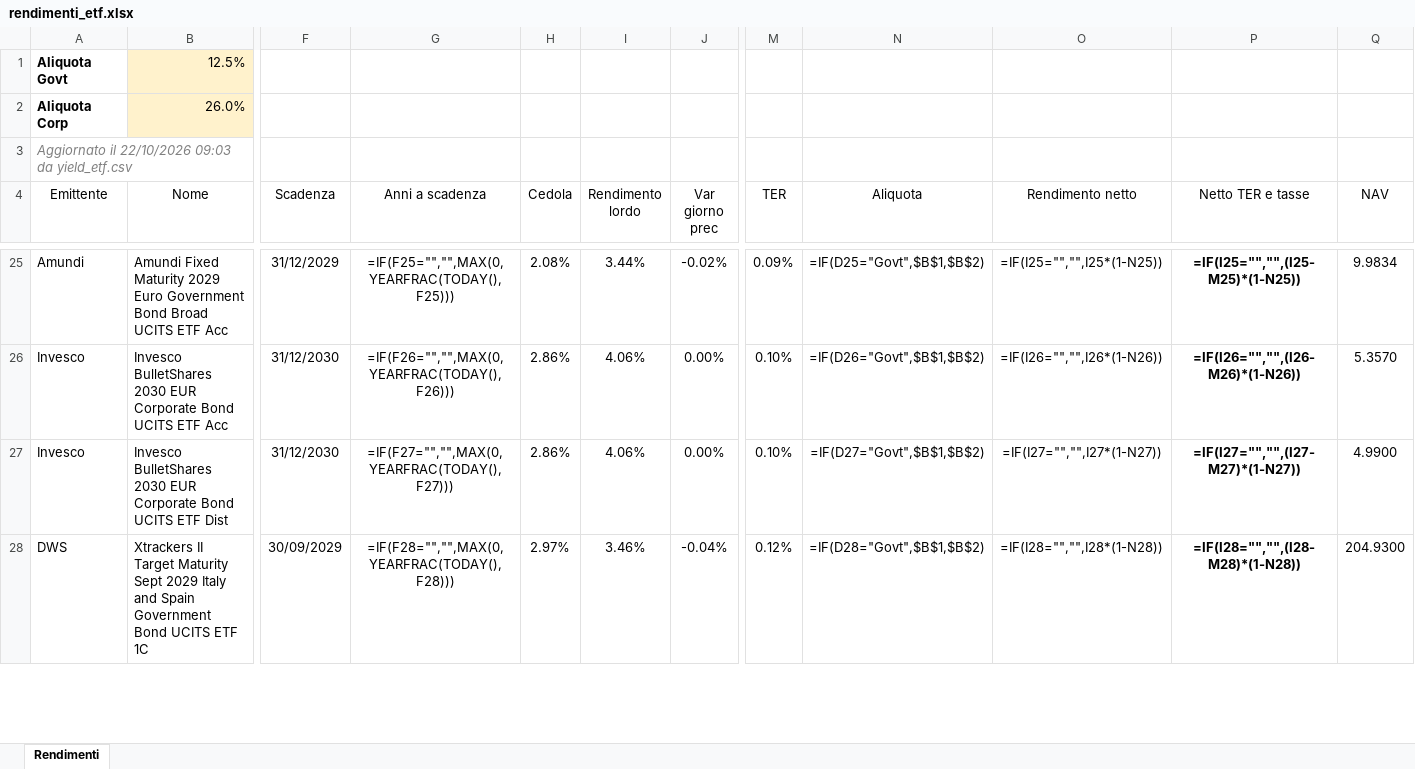
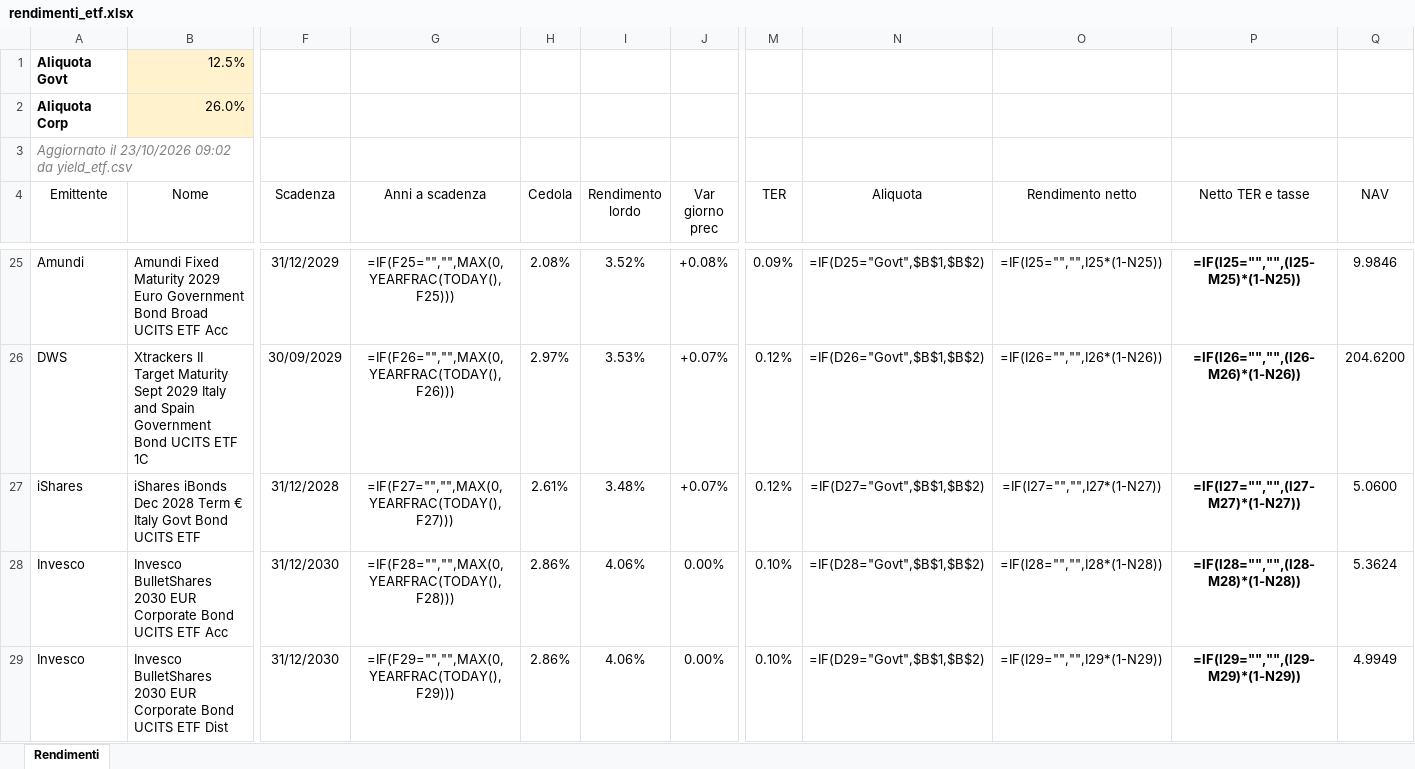
Before and after one commit to FedeGambe/Target_Maturity_ETF_Planner, an Excel workbook: data/rendimenti_etf.xlsx, sheet Rendimenti, drawn as a sheet; only a part is shown, gaps mark what is left out; values as stored, in another font and other column widths than the file's, no borders; formulas without a stored value are shown as written; conditional formats and table styles not drawn; removed rows and columns are numbered as before the commit, all else as after; rows hold the shown columns only; the diff covers the shown part only; the diff names each change by its address in the sheet, - before the commit and + after, or states it on an @@ line.

Commit message:
Aggiorna yield_etf 23/10/2026

```diff
--- a/data/rendimenti_etf.xlsx (sheet Rendimenti)
+++ b/data/rendimenti_etf.xlsx (sheet Rendimenti)
-A3 (Emittente): Aggiornato il 22/10/2026 09:03 da yield_etf.csv
+A3 (Emittente): Aggiornato il 23/10/2026 09:02 da yield_etf.csv
-I25 (Rendimento lordo): 3.44%
+I25 (Rendimento lordo): 3.52%
-J25 (Var giorno prec): -0.02%
+J25 (Var giorno prec): +0.08%
-Q25 (NAV): 9.9834
+Q25 (NAV): 9.9846
+row 26: DWS | Xtrackers II Target Maturity Sept 2029 Italy and Spain Government Bond UCITS ETF 1C | 30/09/2029 | =IF(F26="","",MAX(0,YEARFRAC(TODAY(),F26))) | 2.97% | 3.53% | +0.07% | 0.12% | =IF(D26="Govt",$B$1,$B$2) | =IF(I26="","",I26*(1-N26)) | =IF(I26="","",(I26-M26)*(1-N26)) | 204.6200
+row 27: iShares | iShares iBonds Dec 2028 Term € Italy Govt Bond UCITS ETF | 31/12/2028 | =IF(F27="","",MAX(0,YEARFRAC(TODAY(),F27))) | 2.61% | 3.48% | +0.07% | 0.12% | =IF(D27="Govt",$B$1,$B$2) | =IF(I27="","",I27*(1-N27)) | =IF(I27="","",(I27-M27)*(1-N27)) | 5.0600
-G28 (Anni a scadenza): =IF(F26="","",MAX(0,YEARFRAC(TODAY(),F26)))
+G28 (Anni a scadenza): =IF(F28="","",MAX(0,YEARFRAC(TODAY(),F28)))
-N28 (Aliquota): =IF(D26="Govt",$B$1,$B$2)
+N28 (Aliquota): =IF(D28="Govt",$B$1,$B$2)
-O28 (Rendimento netto): =IF(I26="","",I26*(1-N26))
+O28 (Rendimento netto): =IF(I28="","",I28*(1-N28))
-P28 (Netto TER e tasse): =IF(I26="","",(I26-M26)*(1-N26))
+P28 (Netto TER e tasse): =IF(I28="","",(I28-M28)*(1-N28))
-Q28 (NAV): 5.3570
+Q28 (NAV): 5.3624
-G29 (Anni a scadenza): =IF(F27="","",MAX(0,YEARFRAC(TODAY(),F27)))
+G29 (Anni a scadenza): =IF(F29="","",MAX(0,YEARFRAC(TODAY(),F29)))
-N29 (Aliquota): =IF(D27="Govt",$B$1,$B$2)
+N29 (Aliquota): =IF(D29="Govt",$B$1,$B$2)
-O29 (Rendimento netto): =IF(I27="","",I27*(1-N27))
+O29 (Rendimento netto): =IF(I29="","",I29*(1-N29))
-P29 (Netto TER e tasse): =IF(I27="","",(I27-M27)*(1-N27))
+P29 (Netto TER e tasse): =IF(I29="","",(I29-M29)*(1-N29))
-Q29 (NAV): 4.9900
+Q29 (NAV): 4.9949
-row 28: DWS | Xtrackers II Target Maturity Sept 2029 Italy and Spain Government Bond UCITS ETF 1C | 30/09/2029 | =IF(F28="","",MAX(0,YEARFRAC(TODAY(),F28))) | 2.97% | 3.46% | -0.04% | 0.12% | =IF(D28="Govt",$B$1,$B$2) | =IF(I28="","",I28*(1-N28)) | =IF(I28="","",(I28-M28)*(1-N28)) | 204.9300
```
Also changed, not shown: 6 added rows, 7 removed rows and 136 edited cells elsewhere in this sheet, 2 other files.
